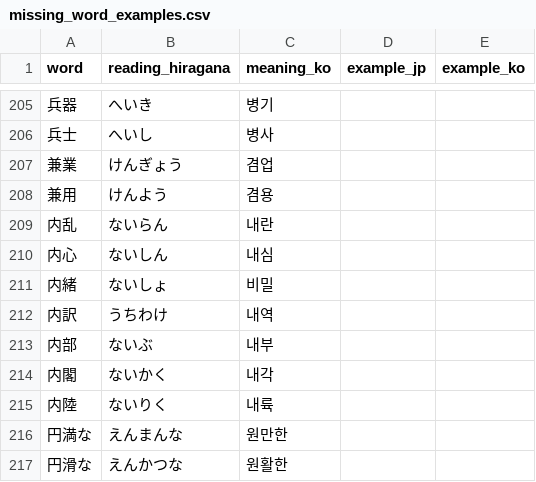
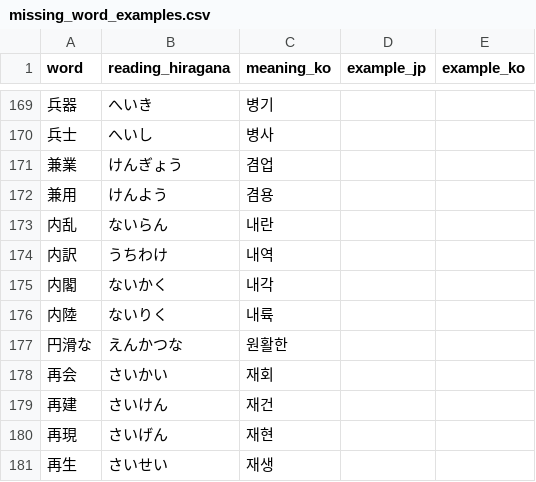
Before and after one commit to kimhyein0214-dot/jpvoca, a CSV file: missing_word_examples.csv, drawn as a sheet; only a part is shown, gaps mark what is left out; the shorter side is filled out with more unchanged rows; the diff covers the shown part only.

```diff
--- a/missing_word_examples.csv
+++ b/missing_word_examples.csv
@@ -209,9 +173,5 @@
 内乱,ないらん,내란,,
-内心,ないしん,내심,,
-内緒,ないしょ,비밀,,
 内訳,うちわけ,내역,,
-内部,ないぶ,내부,,
 内閣,ないかく,내각,,
 内陸,ないりく,내륙,,
-円満な,えんまんな,원만한,,
 円滑な,えんかつな,원활한,,
```
Also changed, not shown: 46 removed rows elsewhere in this file, 8 other files.
